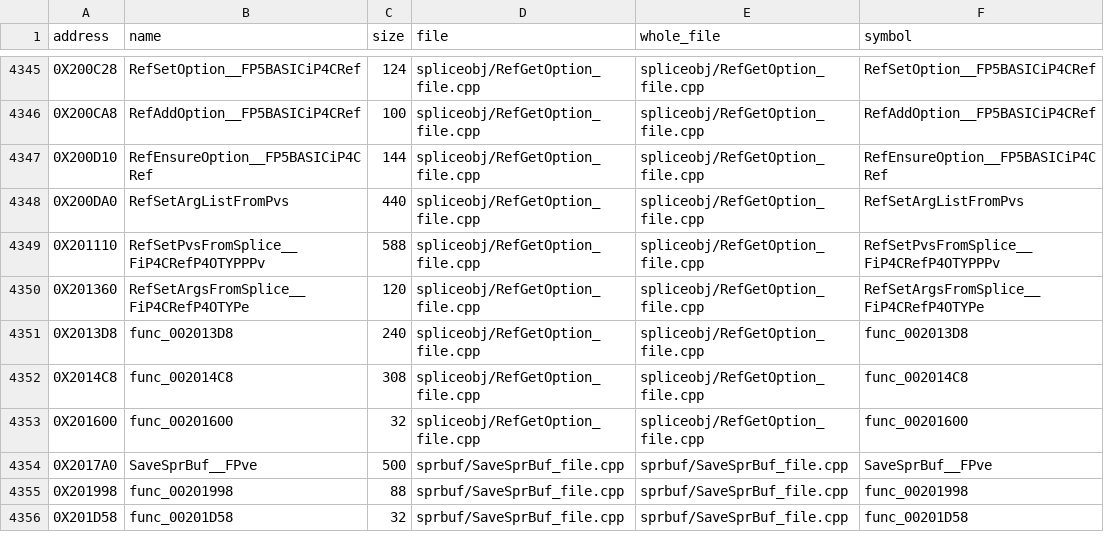
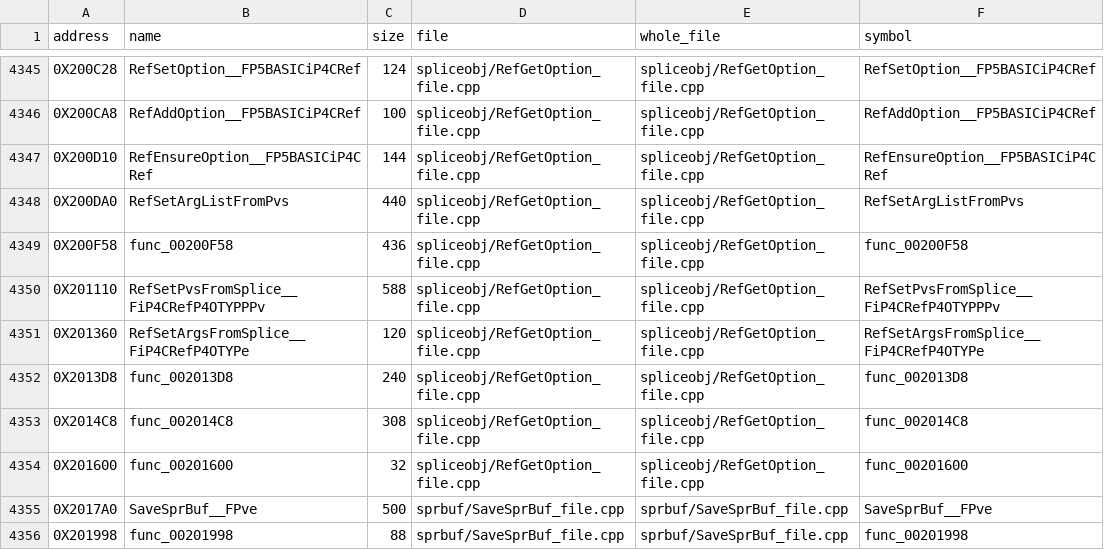
Before and after one commit to OpenThievius/sly2-decomp, a TSV file: src/MANIFEST.tsv, drawn as a sheet; only a part is shown, gaps mark what is left out; the shorter side is filled out with more unchanged rows; the diff names each change by its address in the sheet, - before the commit and + after, or states it on an @@ line.

Commit message:
feat(us): func_00200F58 lands in RefGetOption_file with a real CRef operator=
The draft called __as__4CRefRC4CRef(RefT *, RefT *) through an extern
C name, which GCC 2.95 reads as an operator= in the merged file. It now
declares CRef with operator= and writes *dst = element, the way the
sibling RefSetArgListFromPvs does, and takes the file's CPAIR and EOPID.
The file and the function share one declaration per callee: void * for
PairHandle_Init, PairHandle_Assign, CRef_Destruct, CRef_ConstructPair,
RefGetPeopid and FreeSlotheapPv, and EOPID gains ibGet and fieldC.

Verified: try.py MATCH, RULES ok, WHOLE FILE would land;
make_whole_files --land proved 0x200BA0-0x201620; make land: 3680
swapped, 0 differ, PASS: reconstructed image matches retail;
make check ok.

```diff
--- a/src/MANIFEST.tsv
+++ b/src/MANIFEST.tsv
+row 4349: 0X200F58 | func_00200F58 | 436 | spliceobj/RefGetOption_file.cpp | spliceobj/RefGetOption_file.cpp | func_00200F58
```
Also changed, not shown: config/eu/addresses.tsv, config/eu/c_status.tsv, 5 other files.
